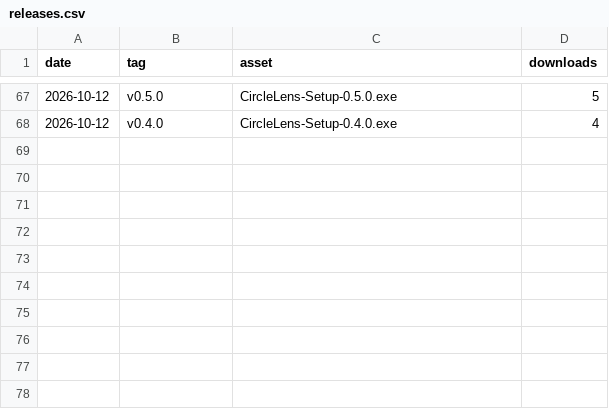
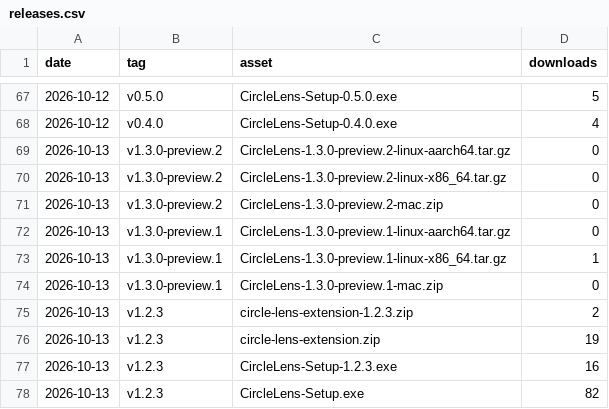
Before and after one commit to fauzulkc/circle-lens, a CSV file: releases.csv, drawn as a sheet; only a part is shown, gaps mark what is left out.

```diff
--- a/releases.csv
+++ b/releases.csv
@@ -68 +68,11 @@ date,tag,asset,downloads
 2026-10-12,v0.4.0,CircleLens-Setup-0.4.0.exe,4
+2026-10-13,v1.3.0-preview.2,CircleLens-1.3.0-preview.2-linux-aarch64.tar.gz,0
+2026-10-13,v1.3.0-preview.2,CircleLens-1.3.0-preview.2-linux-x86_64.tar.gz,0
+2026-10-13,v1.3.0-preview.2,CircleLens-1.3.0-preview.2-mac.zip,0
+2026-10-13,v1.3.0-preview.1,CircleLens-1.3.0-preview.1-linux-aarch64.tar.gz,0
+2026-10-13,v1.3.0-preview.1,CircleLens-1.3.0-preview.1-linux-x86_64.tar.gz,1
+2026-10-13,v1.3.0-preview.1,CircleLens-1.3.0-preview.1-mac.zip,0
+2026-10-13,v1.2.3,circle-lens-extension-1.2.3.zip,2
+2026-10-13,v1.2.3,circle-lens-extension.zip,19
+2026-10-13,v1.2.3,CircleLens-Setup-1.2.3.exe,16
+2026-10-13,v1.2.3,CircleLens-Setup.exe,82
```
Also changed, not shown: jsdelivr.csv, 2 other files.
